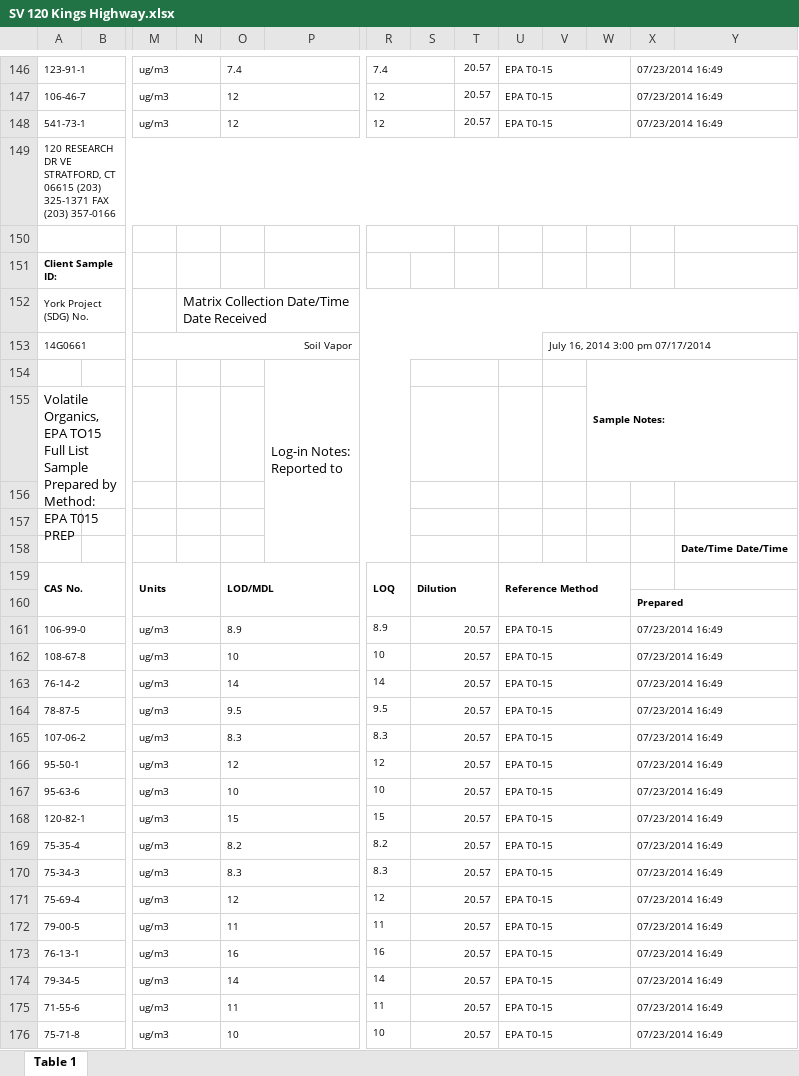
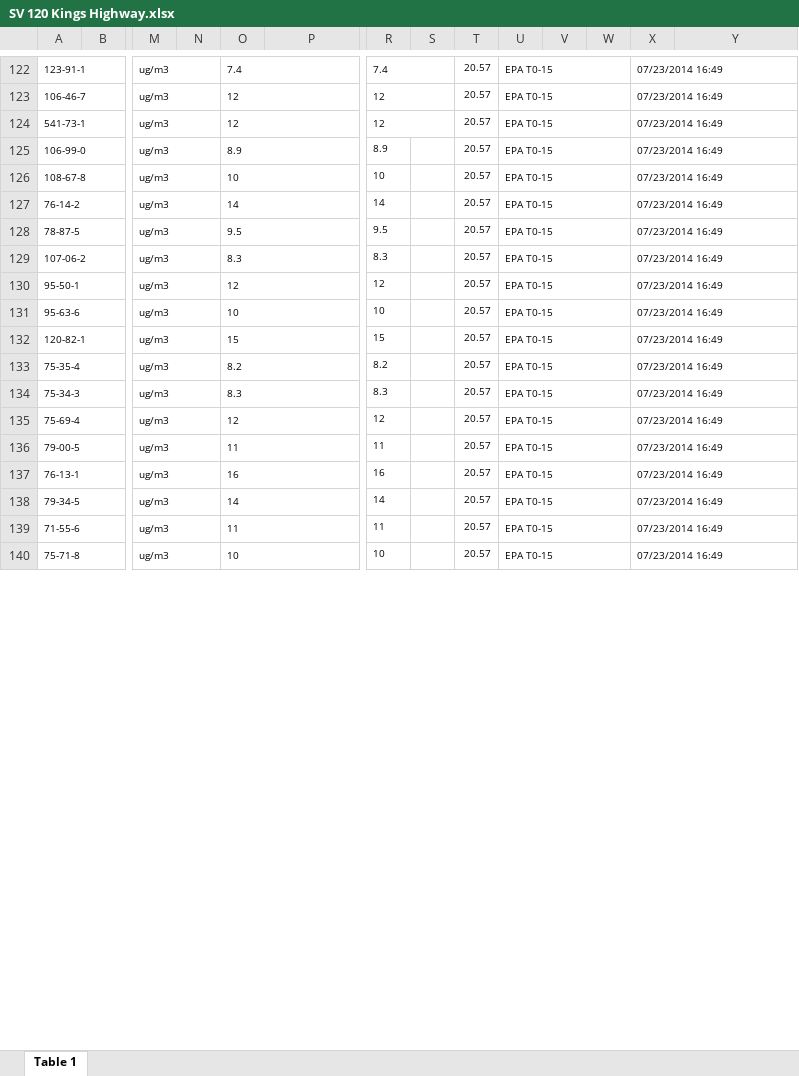
Before and after one commit to siyuegao1205/ehs_capstone_nycdoh, an Excel workbook: data/data_from_M/york/SV 120 Kings Highway.xlsx, sheet Table 1, drawn as a sheet; only a part is shown, gaps mark what is left out; values as stored, in another font and other column widths than the file's, no borders; charts and pictures not drawn; removed rows and columns are numbered as before the commit, all else as after; rows hold the shown columns only; ↵ is a line break in a cell; the diff covers the shown part only; the diff names each change by its address in the sheet, - before the commit and + after, or states it on an @@ line.

```diff
--- a/data/data_from_M/york/SV 120 Kings Highway.xlsx (sheet Table 1)
+++ b/data/data_from_M/york/SV 120 Kings Highway.xlsx (sheet Table 1)
-row 149: 120 RESEARCH DR VE STRATFORD, CT 06615 (203) 325-1371 FAX (203) 357-0166
-row 150: (empty)
-row 151: Client Sample ID:
-row 152: York Project (SDG) No. |  |  | Matrix Collection Date/Time Date Received
-row 153: 14G0661 |  | Soil Vapor |  |  |  |  |  |  |  | July 16, 2014 3:00 pm 07/17/2014
-row 154:  |  |  |  |  | Log-in Notes: ↵ Reported to |  |  |  |  |  | Sample Notes:
-row 155: Volatile Organics, EPA TO15 Full List ↵ Sample Prepared by Method: EPA T015 PREP
-row 156: (empty)
-row 157: (empty)
-row 158:  |  |  |  |  |  |  |  |  |  |  |  |  | Date/Time Date/Time
-row 159: CAS No. |  | Units |  | LOD/MDL |  | LOQ | Dilution |  | Reference Method
-row 160:  |  |  |  |  |  |  |  |  |  |  |  | Prepared
-S125:S140: 20.57
+S125:S140: (empty)
-S161:T161 merged
-T125:T140: (empty)
+T125:T140: 20.57
-S162:T162 merged
-S163:T163 merged
-S164:T164 merged
-S165:T165 merged
-S166:T166 merged
-S167:T167 merged
-S168:T168 merged
-S169:T169 merged
-S170:T170 merged
-S171:T171 merged
-S172:T172 merged
-S173:T173 merged
-S174:T174 merged
-S175:T175 merged
-S176:T176 merged
```
Also changed, not shown: 70 removed rows, 16 edited cells, cell formats and merged cells elsewhere in this sheet, charts or pictures, data/data_from_M/york/SV 150 Union Avenue.xlsx, data/data_from_M/york/SV 186 Greenpoint Avenue.xlsx, 14 other files.
